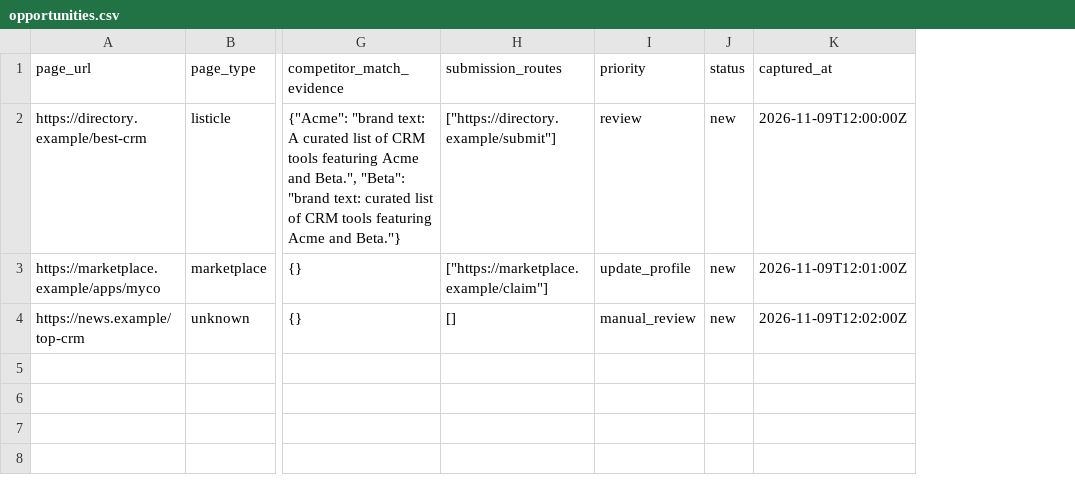
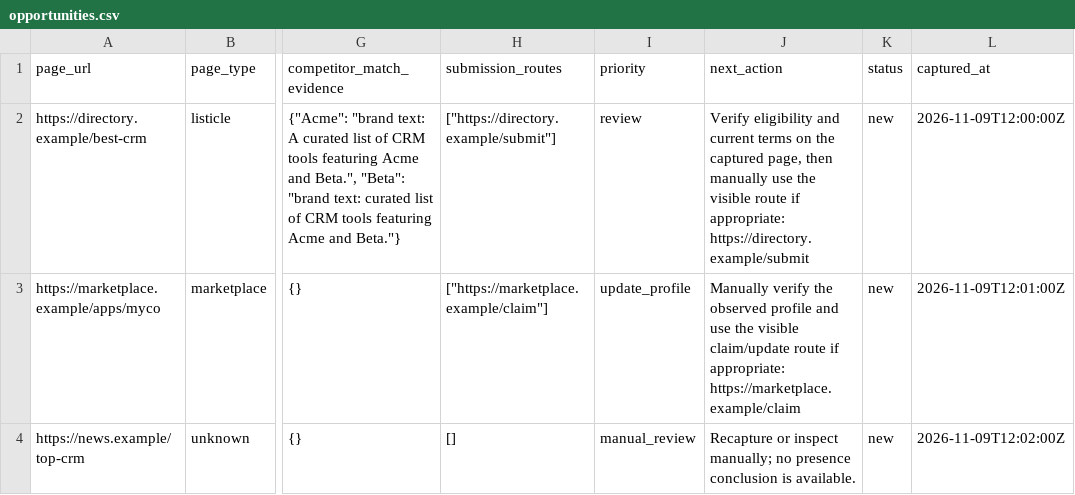
Before and after one commit to yaronbeen/directory-listing-gap-finder-powered-by-bright-data, a CSV file: examples/output/opportunities.csv, drawn as a sheet; only a part is shown, gaps mark what is left out; the diff names each change by its address in the sheet, - before the commit and + after, or states it on an @@ line.

Commit message:
feat: add decision-ready outputs and MCP setup

```diff
--- a/examples/output/opportunities.csv
+++ b/examples/output/opportunities.csv
+column J (next_action), rows 2-4: Verify eligibility and current terms on the captured page, then manually use the visible route if appropriate: https://directory.example/submit | Manually verify the observed profile and use the visible claim/update route if appropriate: https://marketplace.example/claim | Recapture or inspect manually; no presence conclusion is available.
```
Also changed, not shown: 8 other files.
